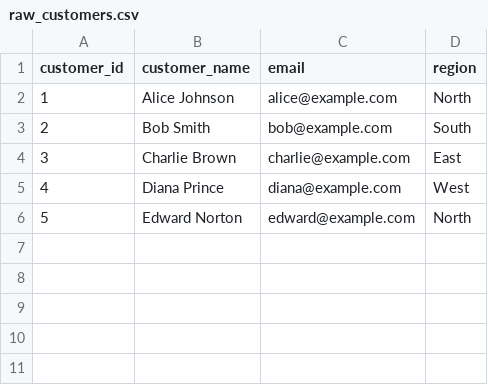
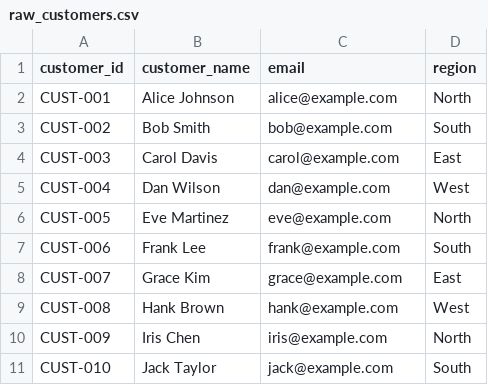
Before and after one commit to Dinesh1599/pipeline-incident-investigator, a CSV file: dbt_project/seeds/raw_customers.csv, drawn as a sheet.

```diff
--- a/dbt_project/seeds/raw_customers.csv
+++ b/dbt_project/seeds/raw_customers.csv
@@ -1,6 +1,11 @@
 customer_id,customer_name,email,region
-1,Alice Johnson,alice@example.com,North
-2,Bob Smith,bob@example.com,South
-3,Charlie Brown,charlie@example.com,East
-4,Diana Prince,diana@example.com,West
-5,Edward Norton,edward@example.com,North
+CUST-001,Alice Johnson,alice@example.com,North
+CUST-002,Bob Smith,bob@example.com,South
+CUST-003,Carol Davis,carol@example.com,East
+CUST-004,Dan Wilson,dan@example.com,West
+CUST-005,Eve Martinez,eve@example.com,North
+CUST-006,Frank Lee,frank@example.com,South
+CUST-007,Grace Kim,grace@example.com,East
+CUST-008,Hank Brown,hank@example.com,West
+CUST-009,Iris Chen,iris@example.com,North
+CUST-010,Jack Taylor,jack@example.com,South
```
Also changed, not shown: 4 other files.
